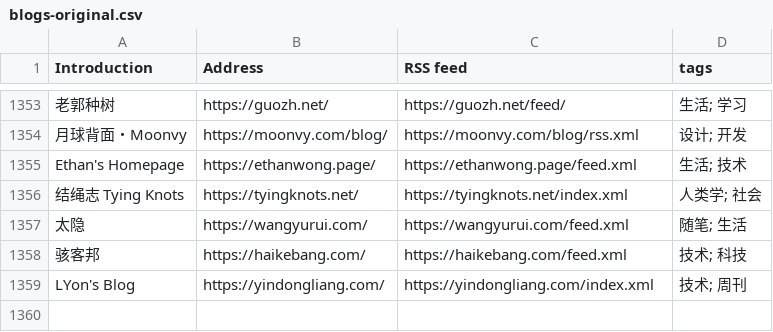
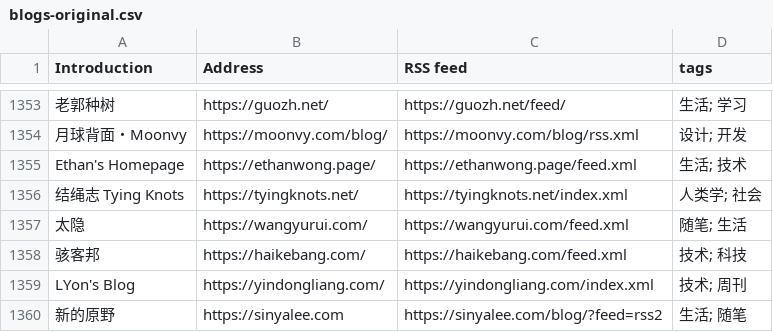
Before and after one commit to lovexw/chinese-independent-blogs, a CSV file: blogs-original.csv, drawn as a sheet; only a part is shown, gaps mark what is left out; the diff names each change by its address in the sheet, - before the commit and + after, or states it on an @@ line.

Commit message:
feat: 博客质量评分系统 v2.2.0 + 后台 UI 全面重设计；收录 新的原野（sinyalee.com，95 分）
评分系统（docs/scoring.md）：
- 每博客 1-100 分，60 分为新收录基准线；data/scores.json（key=hostKey）
- scripts/score-refresh.mjs 每周自动刷新可量化信号：更新频率(±14~12)/RSS(+2)/
  TTFB 测速(+4~-5)/可达性(-15，反爬存活不罚)/读者点击热度(+2~+4)；人工评定永久保留
- 知名博客首批人工定级 90-100：阮一峰 98、酷壳 97、云风 95、DIYGod 94、王垠 93、
  张鑫旭 93、可能吧 92、Matrix67 92、MacTalk 90 等；≥80 前台优先推荐，≥90 精选
- machine-scan cron 指纹刻意不自动扣分（实测 8/8 为人类定时发布），交人工判断
- 每周巡检 audit-job.sh 新增 score 步骤；npm run audit/score 同步接入

后台（ops.bloghao.com/blog-admin/）：
- 待审页：上架时可直接定初始评分（默认 60），写入 scores.json 随收录一起提交
- 管理页：评分徽章点开即打分（滑杆+快捷档+理由+恢复自动分）、档位汇总小卡点击筛选、
  评分规则弹窗、评分排序；编辑换域名/删除同步迁移清理评分键
- UI 重设计：深色模式（跟随系统+手动）、滑动分段标签、骨架屏、弹窗化操作、
  toast 提示、微交互（悬停/按压/生长动画）、移动端适配；/admin/api/score 新接口

前台（list.bloghao.com）：
- 默认排序推荐块置顶（≥80 且活跃，按评分降序），新增『评分优先』排序
- 卡片 ★ 分数徽章（≥90 金 / 80-89 绿）；blogs.json 增加 score 字段

现收录 1359（新增 sinyalee.com 新的原野：WordPress 生活随笔，RSS 正常，Cloudflare 反爬 403 保留类）

```diff
--- a/blogs-original.csv
+++ b/blogs-original.csv
+row 1360: 新的原野 | https://sinyalee.com | https://sinyalee.com/blog/?feed=rss2 | 生活; 随笔
```
Also changed, not shown: public/blogs.csv, 17 other files.
